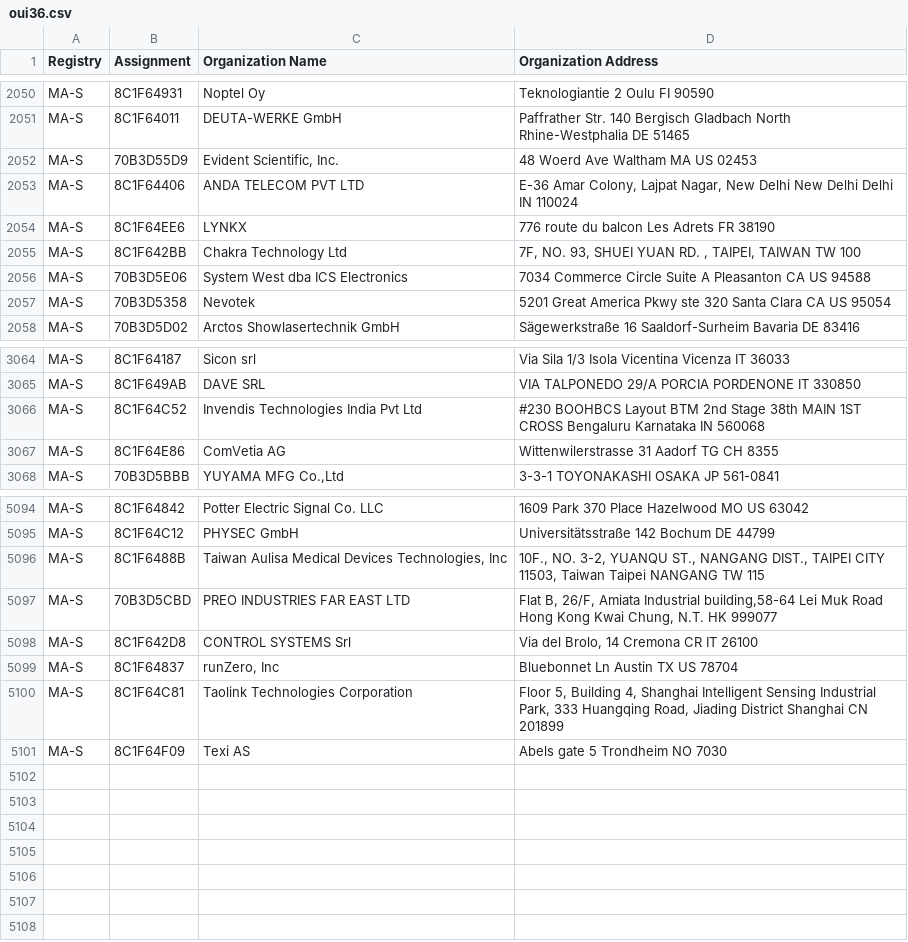
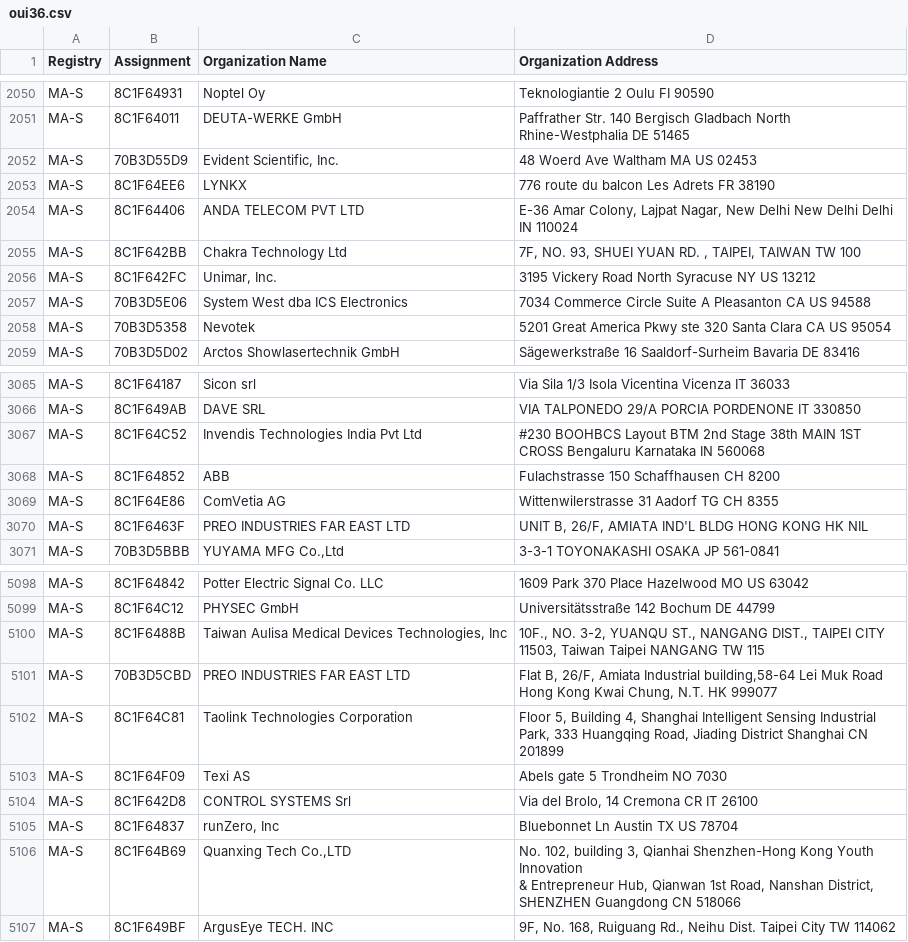
Before and after one commit to 955a0/MACAddress, a CSV file: oui36.csv, drawn as a sheet; only a part is shown, gaps mark what is left out; the diff covers the shown part only.

```diff
--- a/oui36.csv
+++ b/oui36.csv
@@ -2064,5 +2064,6 @@ MA-S,8C1F64011,DEUTA-WERKE GmbH,Paffrather Str. 140 Bergisch Gladbach North Rhin
 MA-S,70B3D55D9,"Evident Scientific, Inc.",48 Woerd Ave Waltham MA US 02453
-MA-S,8C1F64406,ANDA TELECOM PVT LTD,"E-36 Amar Colony, Lajpat Nagar, New Delhi New Delhi Delhi IN 110024 "
 MA-S,8C1F64EE6,LYNKX,776 route du balcon Les Adrets  FR 38190
+MA-S,8C1F64406,ANDA TELECOM PVT LTD,"E-36 Amar Colony, Lajpat Nagar, New Delhi New Delhi Delhi IN 110024 "
 MA-S,8C1F642BB,Chakra Technology Ltd,"7F, NO. 93, SHUEI YUAN RD. , TAIPEI,  TAIWAN TW 100 "
+MA-S,8C1F642FC,"Unimar, Inc.",3195 Vickery Road North Syracuse NY US 13212
 MA-S,70B3D5E06,System West dba ICS Electronics,7034 Commerce Circle Suite A Pleasanton CA US 94588
@@ -3080,3 +3081,5 @@ MA-S,8C1F649AB,DAVE SRL,VIA TALPONEDO 29/A PORCIA PORDENONE IT 330850
 MA-S,8C1F64C52,Invendis Technologies India Pvt Ltd,#230 BOOHBCS Layout BTM 2nd Stage 38th MAIN 1ST CROSS Bengaluru Karnataka IN 560068
+MA-S,8C1F64852,ABB,Fulachstrasse 150 Schaffhausen  CH 8200
 MA-S,8C1F64E86,ComVetia AG,Wittenwilerstrasse 31 Aadorf TG CH 8355
+MA-S,8C1F6463F,PREO INDUSTRIES FAR EAST LTD,"UNIT B, 26/F, AMIATA IND'L BLDG HONG KONG  HK NIL "
 MA-S,70B3D5BBB,"YUYAMA MFG Co.,Ltd",3-3-1 TOYONAKASHI OSAKA JP 561-0841
@@ -5122,5 +5126,8 @@ MA-S,8C1F6488B,"Taiwan Aulisa Medical Devices Technologies, Inc","10F., NO. 3-2,
 MA-S,70B3D5CBD,PREO INDUSTRIES FAR EAST LTD," Flat B, 26/F, Amiata Industrial building,58-64 Lei Muk Road Hong Kong Kwai Chung, N.T. HK 999077 "
-MA-S,8C1F642D8,CONTROL SYSTEMS Srl,"Via del Brolo, 14 Cremona CR IT 26100 "
-MA-S,8C1F64837,"runZero, Inc",Bluebonnet Ln Austin TX US 78704
 MA-S,8C1F64C81,Taolink Technologies Corporation,"Floor 5, Building 4, Shanghai Intelligent Sensing Industrial Park, 333 Huangqing Road, Jiading District Shanghai  CN 201899 "
 MA-S,8C1F64F09,Texi AS,Abels gate 5 Trondheim  NO 7030
+MA-S,8C1F642D8,CONTROL SYSTEMS Srl,"Via del Brolo, 14 Cremona CR IT 26100 "
+MA-S,8C1F64837,"runZero, Inc",Bluebonnet Ln Austin TX US 78704
+MA-S,8C1F64B69,"Quanxing Tech Co.,LTD","No. 102, building 3, Qianhai Shenzhen-Hong Kong Youth Innovation 
+& Entrepreneur Hub, Qianwan 1st Road, Nanshan District, SHENZHEN Guangdong CN 518066 "
+MA-S,8C1F649BF,ArgusEye TECH. INC,"9F, No. 168, Ruiguang Rd., Neihu Dist. Taipei City  TW 114062 "
```
Also changed, not shown: 1 added row and 1 moved row elsewhere in this file, eth.csv, mam.csv, 1 other file.
